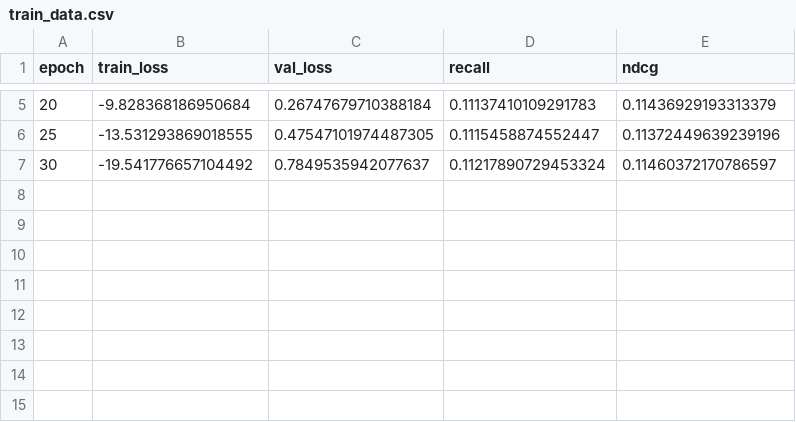
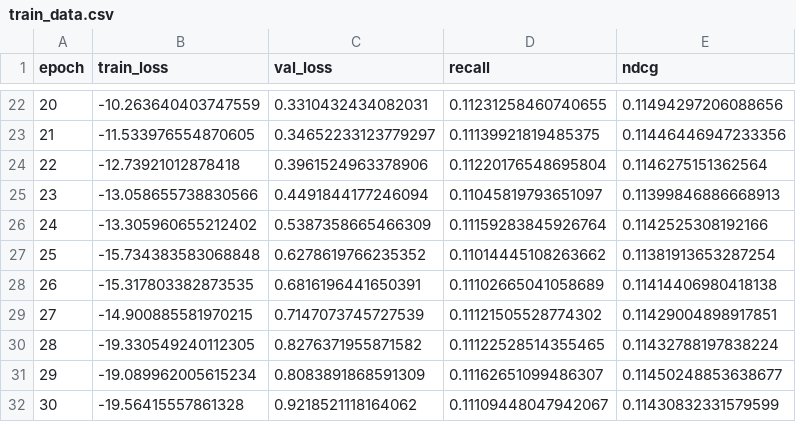
Before and after one commit to vuongvlq/recommendation-movie, a CSV file: training/train_data.csv, drawn as a sheet; only a part is shown, gaps mark what is left out; the diff covers the shown part only.

Commit message:
Draw the chart of the metrics evaluating the model training effectiveness.

```diff
--- a/training/train_data.csv
+++ b/training/train_data.csv
@@ -5,3 +22,11 @@ epoch,train_loss,val_loss,recall,ndcg
-20,-9.828368186950684,0.26747679710388184,0.11137410109291783,0.11436929193313379
-25,-13.531293869018555,0.47547101974487305,0.1115458874552447,0.11372449639239196
-30,-19.541776657104492,0.7849535942077637,0.11217890729453324,0.11460372170786597
+20,-10.263640403747559,0.3310432434082031,0.11231258460740655,0.11494297206088656
+21,-11.533976554870605,0.34652233123779297,0.11139921819485375,0.11446446947233356
+22,-12.73921012878418,0.3961524963378906,0.11220176548695804,0.1146275151362564
+23,-13.058655738830566,0.4491844177246094,0.11045819793651097,0.11399846886668913
+24,-13.305960655212402,0.5387358665466309,0.11159283845926764,0.1142525308192166
+25,-15.734383583068848,0.6278619766235352,0.11014445108263662,0.11381913653287254
+26,-15.317803382873535,0.6816196441650391,0.11102665041058689,0.11414406980418138
+27,-14.900885581970215,0.7147073745727539,0.11121505528774302,0.11429004898917851
+28,-19.330549240112305,0.8276371955871582,0.11122528514355465,0.11432788197838224
+29,-19.089962005615234,0.8083891868591309,0.11162651099486307,0.11450248853638677
+30,-19.56415557861328,0.9218521118164062,0.11109448047942067,0.11430832331579599
```
Also changed, not shown: 17 added rows and 12 edited cells elsewhere in this file, 1 other file.
